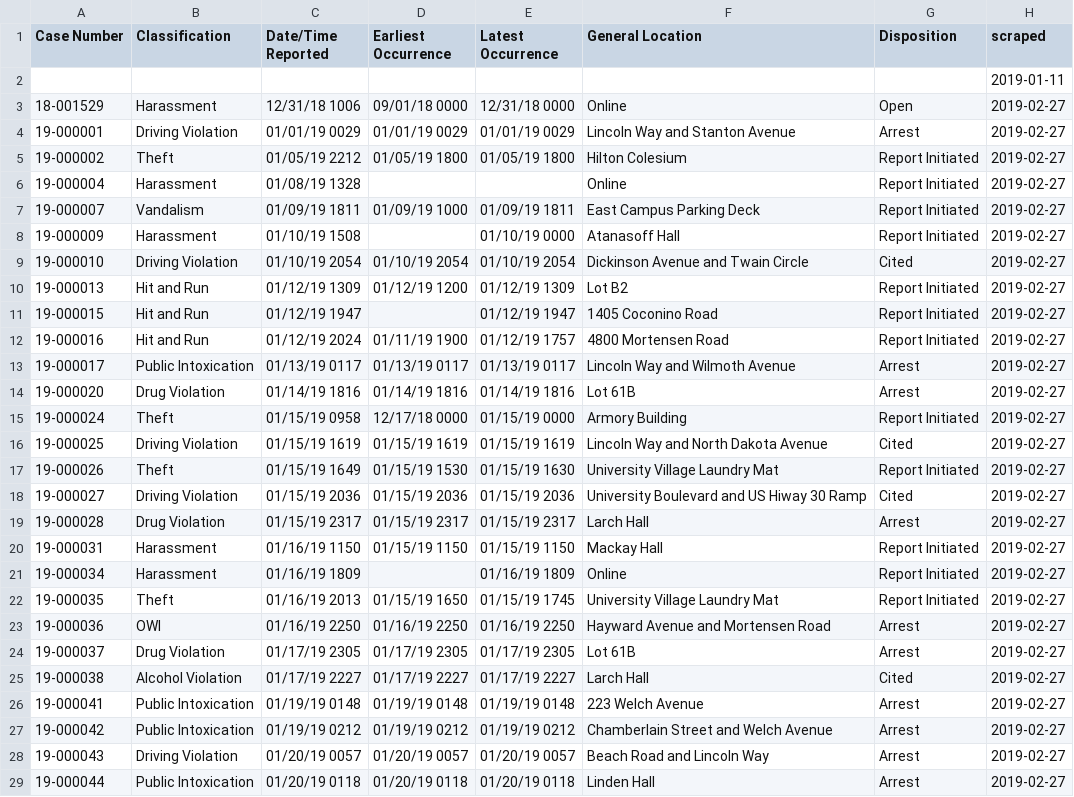
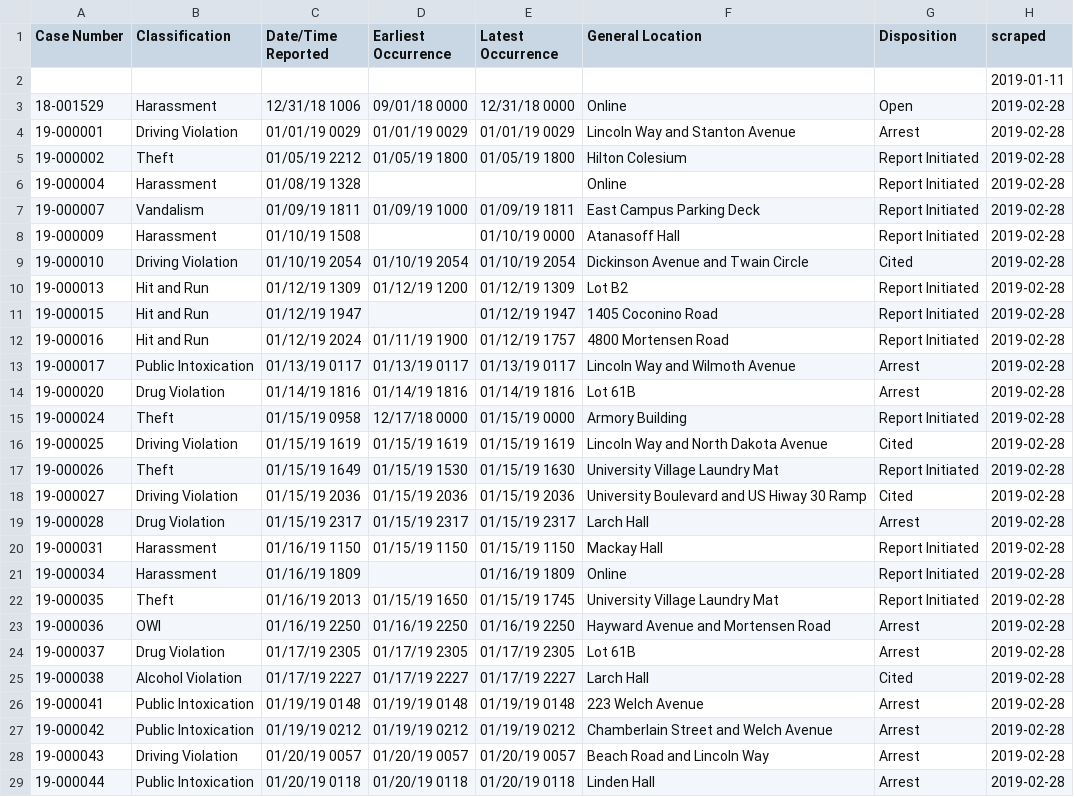
Before and after one commit to srvanderplas/ISU_Crime_Data, a CSV file: isu_crime_data.csv, drawn as a sheet; only a part is shown; the diff covers the shown part only.

Commit message:
Automatic Update

```diff
--- a/isu_crime_data.csv
+++ b/isu_crime_data.csv
@@ -2,28 +2,28 @@ Case Number,Classification,Date/Time Reported,Earliest Occurrence,Latest Occurre
 ,,,,,,,2019-01-11
-18-001529,Harassment,12/31/18 1006,09/01/18 0000,12/31/18 0000,Online,Open,2019-02-27
-19-000001,Driving Violation,01/01/19 0029,01/01/19 0029,01/01/19 0029,Lincoln Way and Stanton Avenue,Arrest,2019-02-27
-19-000002,Theft,01/05/19 2212,01/05/19 1800,01/05/19 1800,Hilton Colesium,Report Initiated,2019-02-27
-19-000004,Harassment,01/08/19 1328,,,Online,Report Initiated,2019-02-27
-19-000007,Vandalism,01/09/19 1811,01/09/19 1000,01/09/19 1811,East Campus Parking Deck,Report Initiated,2019-02-27
-19-000009,Harassment,01/10/19 1508,,01/10/19 0000,Atanasoff Hall,Report Initiated,2019-02-27
-19-000010,Driving Violation,01/10/19 2054,01/10/19 2054,01/10/19 2054,Dickinson Avenue and Twain Circle,Cited,2019-02-27
-19-000013,Hit and Run,01/12/19 1309,01/12/19 1200,01/12/19 1309,Lot B2,Report Initiated,2019-02-27
-19-000015,Hit and Run,01/12/19 1947,,01/12/19 1947,1405 Coconino Road,Report Initiated,2019-02-27
-19-000016,Hit and Run,01/12/19 2024,01/11/19 1900,01/12/19 1757,4800 Mortensen Road,Report Initiated,2019-02-27
-19-000017,Public Intoxication,01/13/19 0117,01/13/19 0117,01/13/19 0117,Lincoln Way and Wilmoth Avenue,Arrest,2019-02-27
-19-000020,Drug Violation,01/14/19 1816,01/14/19 1816,01/14/19 1816,Lot 61B,Arrest,2019-02-27
-19-000024,Theft,01/15/19 0958,12/17/18 0000,01/15/19 0000,Armory Building,Report Initiated,2019-02-27
-19-000025,Driving Violation,01/15/19 1619,01/15/19 1619,01/15/19 1619,Lincoln Way and North Dakota Avenue,Cited,2019-02-27
-19-000026,Theft,01/15/19 1649,01/15/19 1530,01/15/19 1630,University Village Laundry Mat,Report Initiated,2019-02-27
-19-000027,Driving Violation,01/15/19 2036,01/15/19 2036,01/15/19 2036,University Boulevard and US Hiway 30 Ramp,Cited,2019-02-27
-19-000028,Drug Violation,01/15/19 2317,01/15/19 2317,01/15/19 2317,Larch Hall,Arrest,2019-02-27
-19-000031,Harassment,01/16/19 1150,01/15/19 1150,01/15/19 1150,Mackay Hall,Report Initiated,2019-02-27
-19-000034,Harassment,01/16/19 1809,,01/16/19 1809,Online,Report Initiated,2019-02-27
-19-000035,Theft,01/16/19 2013,01/15/19 1650,01/15/19 1745,University Village Laundry Mat,Report Initiated,2019-02-27
-19-000036,OWI,01/16/19 2250,01/16/19 2250,01/16/19 2250,Hayward Avenue and Mortensen Road,Arrest,2019-02-27
-19-000037,Drug Violation,01/17/19 2305,01/17/19 2305,01/17/19 2305,Lot 61B,Arrest,2019-02-27
-19-000038,Alcohol Violation,01/17/19 2227,01/17/19 2227,01/17/19 2227,Larch Hall,Cited,2019-02-27
-19-000041,Public Intoxication,01/19/19 0148,01/19/19 0148,01/19/19 0148,223 Welch Avenue,Arrest,2019-02-27
-19-000042,Public Intoxication,01/19/19 0212,01/19/19 0212,01/19/19 0212,Chamberlain Street and Welch Avenue,Arrest,2019-02-27
-19-000043,Driving Violation,01/20/19 0057,01/20/19 0057,01/20/19 0057,Beach Road and Lincoln Way,Arrest,2019-02-27
-19-000044,Public Intoxication,01/20/19 0118,01/20/19 0118,01/20/19 0118,Linden Hall,Arrest,2019-02-27
+18-001529,Harassment,12/31/18 1006,09/01/18 0000,12/31/18 0000,Online,Open,2019-02-28
+19-000001,Driving Violation,01/01/19 0029,01/01/19 0029,01/01/19 0029,Lincoln Way and Stanton Avenue,Arrest,2019-02-28
+19-000002,Theft,01/05/19 2212,01/05/19 1800,01/05/19 1800,Hilton Colesium,Report Initiated,2019-02-28
+19-000004,Harassment,01/08/19 1328,,,Online,Report Initiated,2019-02-28
+19-000007,Vandalism,01/09/19 1811,01/09/19 1000,01/09/19 1811,East Campus Parking Deck,Report Initiated,2019-02-28
+19-000009,Harassment,01/10/19 1508,,01/10/19 0000,Atanasoff Hall,Report Initiated,2019-02-28
+19-000010,Driving Violation,01/10/19 2054,01/10/19 2054,01/10/19 2054,Dickinson Avenue and Twain Circle,Cited,2019-02-28
+19-000013,Hit and Run,01/12/19 1309,01/12/19 1200,01/12/19 1309,Lot B2,Report Initiated,2019-02-28
+19-000015,Hit and Run,01/12/19 1947,,01/12/19 1947,1405 Coconino Road,Report Initiated,2019-02-28
+19-000016,Hit and Run,01/12/19 2024,01/11/19 1900,01/12/19 1757,4800 Mortensen Road,Report Initiated,2019-02-28
+19-000017,Public Intoxication,01/13/19 0117,01/13/19 0117,01/13/19 0117,Lincoln Way and Wilmoth Avenue,Arrest,2019-02-28
+19-000020,Drug Violation,01/14/19 1816,01/14/19 1816,01/14/19 1816,Lot 61B,Arrest,2019-02-28
+19-000024,Theft,01/15/19 0958,12/17/18 0000,01/15/19 0000,Armory Building,Report Initiated,2019-02-28
+19-000025,Driving Violation,01/15/19 1619,01/15/19 1619,01/15/19 1619,Lincoln Way and North Dakota Avenue,Cited,2019-02-28
+19-000026,Theft,01/15/19 1649,01/15/19 1530,01/15/19 1630,University Village Laundry Mat,Report Initiated,2019-02-28
+19-000027,Driving Violation,01/15/19 2036,01/15/19 2036,01/15/19 2036,University Boulevard and US Hiway 30 Ramp,Cited,2019-02-28
+19-000028,Drug Violation,01/15/19 2317,01/15/19 2317,01/15/19 2317,Larch Hall,Arrest,2019-02-28
+19-000031,Harassment,01/16/19 1150,01/15/19 1150,01/15/19 1150,Mackay Hall,Report Initiated,2019-02-28
+19-000034,Harassment,01/16/19 1809,,01/16/19 1809,Online,Report Initiated,2019-02-28
+19-000035,Theft,01/16/19 2013,01/15/19 1650,01/15/19 1745,University Village Laundry Mat,Report Initiated,2019-02-28
+19-000036,OWI,01/16/19 2250,01/16/19 2250,01/16/19 2250,Hayward Avenue and Mortensen Road,Arrest,2019-02-28
+19-000037,Drug Violation,01/17/19 2305,01/17/19 2305,01/17/19 2305,Lot 61B,Arrest,2019-02-28
+19-000038,Alcohol Violation,01/17/19 2227,01/17/19 2227,01/17/19 2227,Larch Hall,Cited,2019-02-28
+19-000041,Public Intoxication,01/19/19 0148,01/19/19 0148,01/19/19 0148,223 Welch Avenue,Arrest,2019-02-28
+19-000042,Public Intoxication,01/19/19 0212,01/19/19 0212,01/19/19 0212,Chamberlain Street and Welch Avenue,Arrest,2019-02-28
+19-000043,Driving Violation,01/20/19 0057,01/20/19 0057,01/20/19 0057,Beach Road and Lincoln Way,Arrest,2019-02-28
+19-000044,Public Intoxication,01/20/19 0118,01/20/19 0118,01/20/19 0118,Linden Hall,Arrest,2019-02-28
```
Also changed, not shown: 82 edited cells elsewhere in this file.
